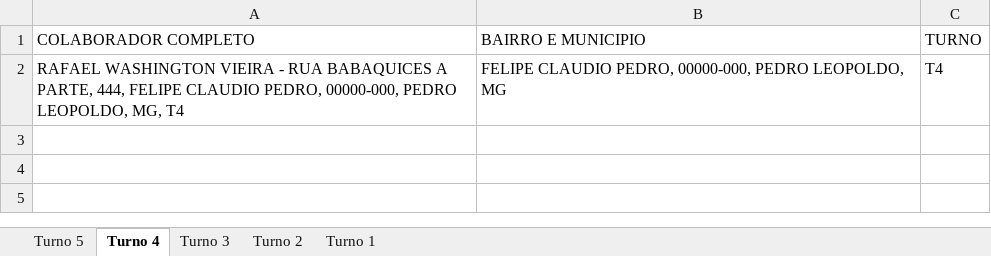
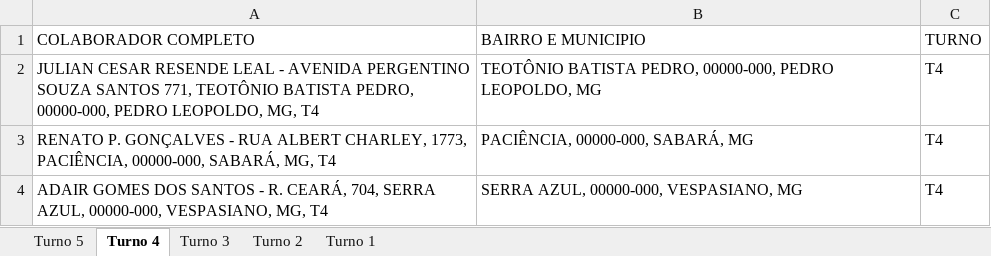
Before and after one commit to pegonsLog/LocalizadorMyMaps, an Excel workbook: 2 - Resultado do processamento/Nao_Encontrados_MyMaps.xlsx, sheet Turno 4, drawn as a sheet; values as stored, in another font and other column widths than the file's, no borders; the diff names each change by its address in the sheet, - before the commit and + after, or states it on an @@ line.

```diff
--- a/2 - Resultado do processamento/Nao_Encontrados_MyMaps.xlsx (sheet Turno 4)
+++ b/2 - Resultado do processamento/Nao_Encontrados_MyMaps.xlsx (sheet Turno 4)
-A2 (COLABORADOR COMPLETO): RAFAEL WASHINGTON VIEIRA - RUA BABAQUICES A PARTE, 444, FELIPE CLAUDIO PEDRO, 00000-000,…
+A2 (COLABORADOR COMPLETO): JULIAN CESAR RESENDE LEAL - AVENIDA PERGENTINO SOUZA SANTOS 771, TEOTÔNIO BATISTA PEDRO, 00000-000,…
-B2 (BAIRRO E MUNICIPIO): FELIPE CLAUDIO PEDRO, 00000-000,…
+B2 (BAIRRO E MUNICIPIO): TEOTÔNIO BATISTA PEDRO, 00000-000,…
+row 3: RENATO P. GONÇALVES - RUA ALBERT CHARLEY, 1773, PACIÊNCIA, 00000-000, SABARÁ, MG, T4 | PACIÊNCIA, 00000-000, SABARÁ, MG | T4
+row 4: ADAIR GOMES DOS SANTOS - R. CEARÁ, 704, SERRA AZUL, 00000-000, VESPASIANO, MG, T4 | SERRA AZUL, 00000-000, VESPASIANO, MG | T4
```
Also changed, not shown: sheet Turno 5, sheet Turno 3, sheet Turno 1, sheet Turno 2, 1 - A processar/1 - Enderecos_Colaboradores.xlsx, 21 other files.
